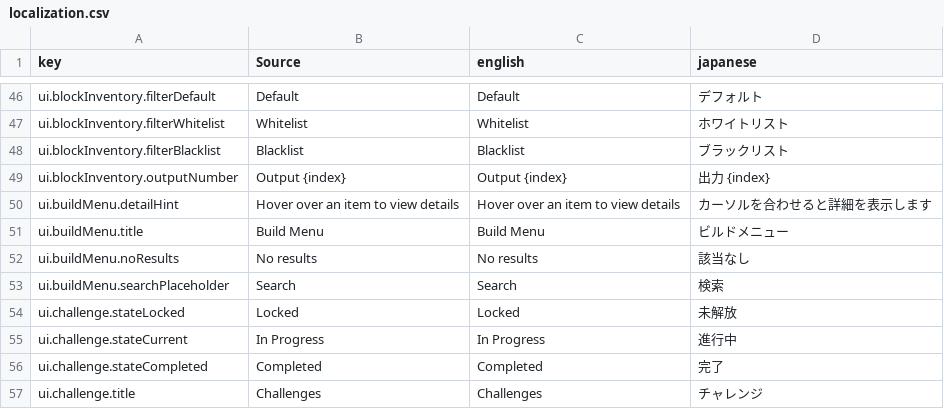
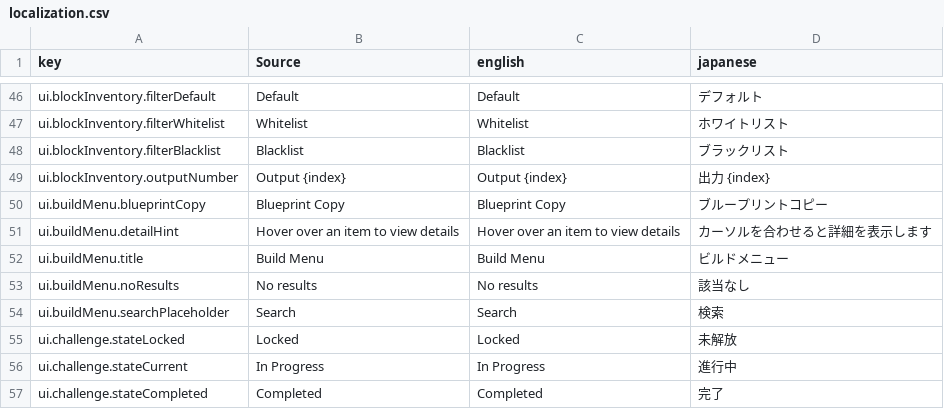
Before and after one commit to moorestech/moorestech, a CSV file: Localization/localization.csv, drawn as a sheet; only a part is shown, gaps mark what is left out; the shorter side is filled out with more unchanged rows; the diff names each change by its address in the sheet, - before the commit and + after, or states it on an @@ line.

```diff
--- a/Localization/localization.csv
+++ b/Localization/localization.csv
+row 50: ui.buildMenu.blueprintCopy | Blueprint Copy | Blueprint Copy | ブループリントコピー
```
Also changed, not shown: 14 other files.
